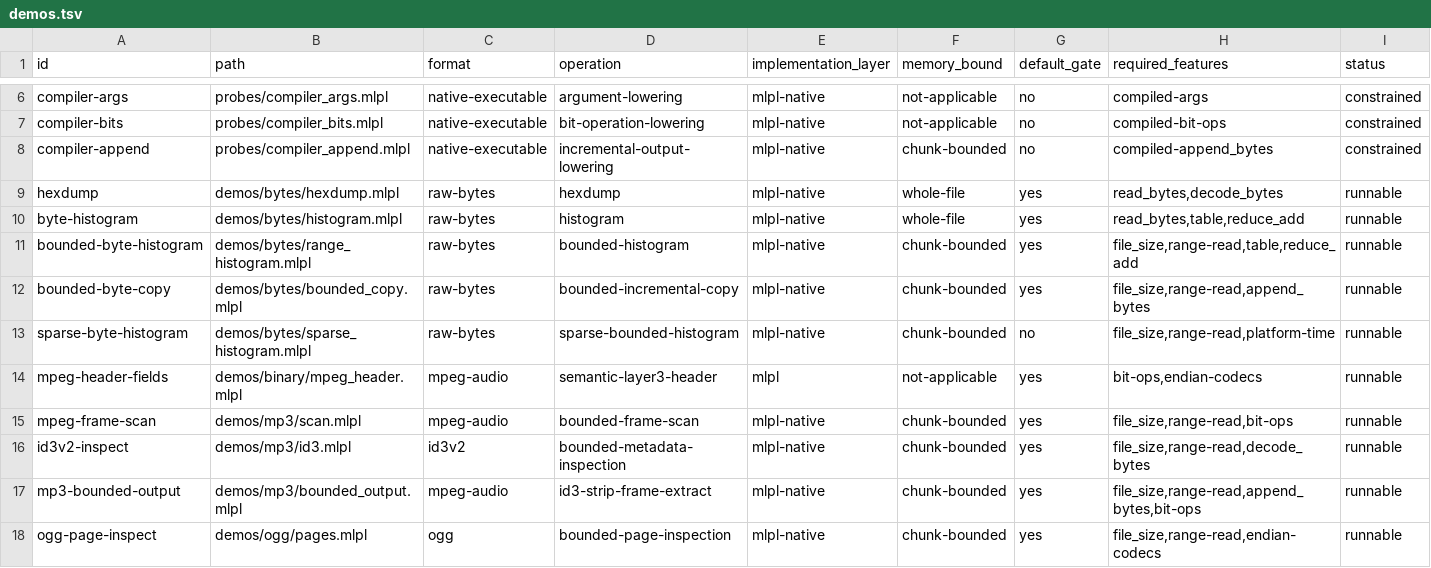
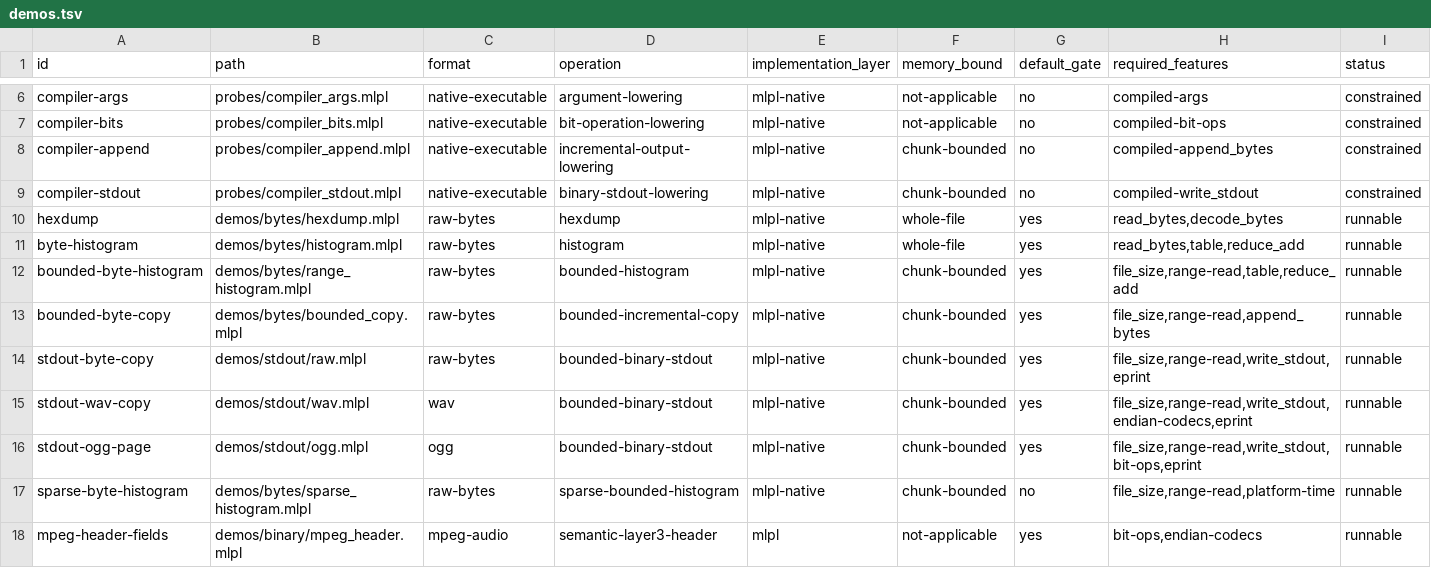
Before and after one commit to sw-ml-study/demo-file-processing, a TSV file: catalog/demos.tsv, drawn as a sheet; only a part is shown, gaps mark what is left out; the shorter side is filled out with more unchanged rows; the diff names each change by its address in the sheet, - before the commit and + after, or states it on an @@ line.

Commit message:
feat: add bounded binary stdout demos
Add reusable whole-file and exact-range stdout writers with offset, extent, chunk, and total-byte validation; verify every bounded read and write_stdout count while retaining O(chunk_size) payload state.

Add self-describing raw-byte, canonical WAV, and checksum-verified Ogg-page demonstrations whose stdout is exclusively binary, narration is exclusively stderr, and termination avoids final-value contamination.

Gate exact raw/WAV comparisons plus captured Ogg range equality, reparsing, and CRC verification. Cover chunk geometry, subranges, empty output, malformed sources, and pre-write budget failures through mlplunit.

```diff
--- a/catalog/demos.tsv
+++ b/catalog/demos.tsv
+row 9: compiler-stdout | probes/compiler_stdout.mlpl | native-executable | binary-stdout-lowering | mlpl-native | chunk-bounded | no | compiled-write_stdout | constrained
+row 14: stdout-byte-copy | demos/stdout/raw.mlpl | raw-bytes | bounded-binary-stdout | mlpl-native | chunk-bounded | yes | file_size,range-read,write_stdout,eprint | runnable
+row 15: stdout-wav-copy | demos/stdout/wav.mlpl | wav | bounded-binary-stdout | mlpl-native | chunk-bounded | yes | file_size,range-read,write_stdout,endian-codecs,eprint | runnable
+row 16: stdout-ogg-page | demos/stdout/ogg.mlpl | ogg | bounded-binary-stdout | mlpl-native | chunk-bounded | yes | file_size,range-read,write_stdout,bit-ops,eprint | runnable
```
Also changed, not shown: 15 other files.
